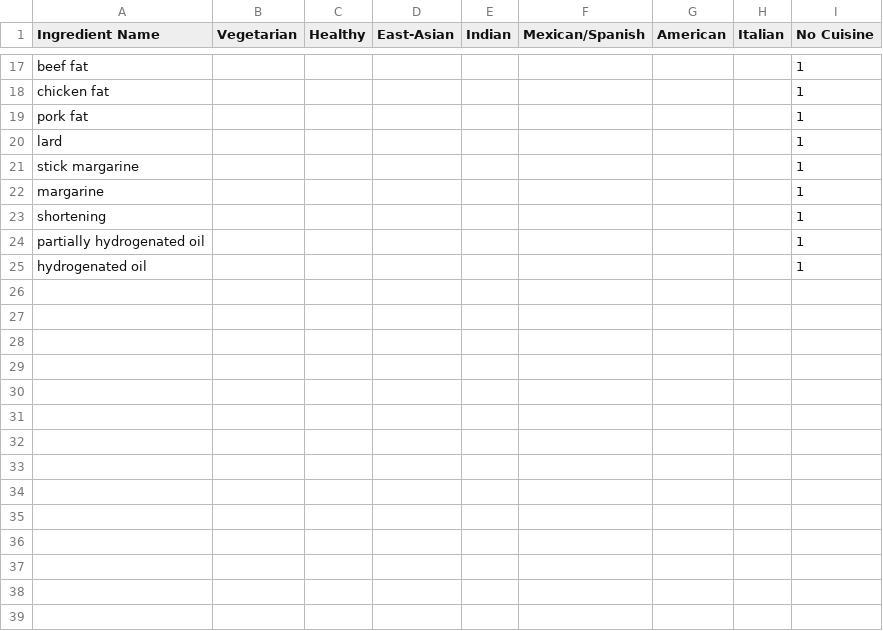
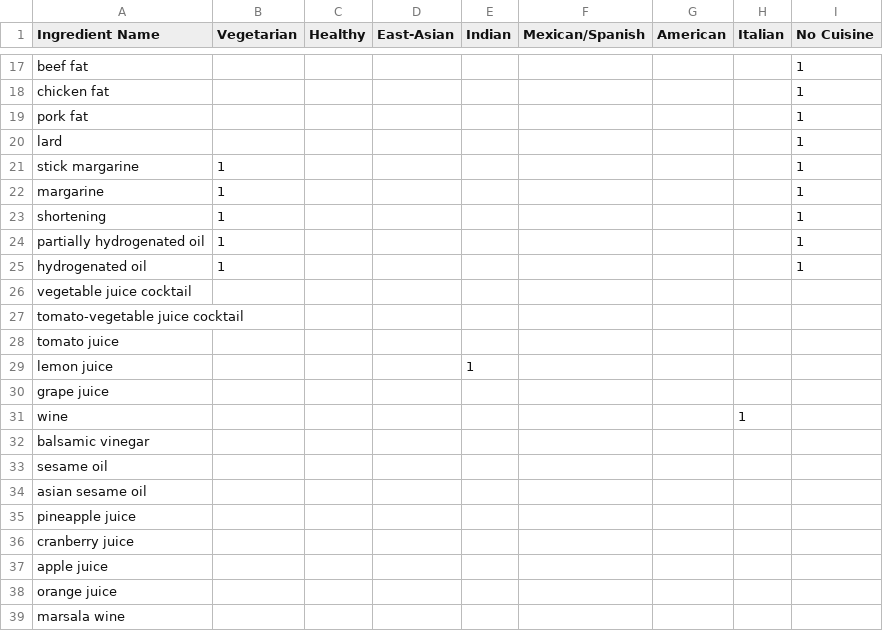
Before and after one commit to changaboy24/337RecipeTransform, a CSV file: csv/cooking-liquids.csv, drawn as a sheet; only a part is shown, gaps mark what is left out; the diff covers the shown part only.

```diff
--- a/csv/cooking-liquids.csv
+++ b/csv/cooking-liquids.csv
@@ -20,6 +20,20 @@ pork fat,,,,,,,,1
 lard,,,,,,,,1
-stick margarine,,,,,,,,1
-margarine,,,,,,,,1
-shortening,,,,,,,,1
-partially hydrogenated oil,,,,,,,,1
-hydrogenated oil,,,,,,,,1
+stick margarine,1,,,,,,,1
+margarine,1,,,,,,,1
+shortening,1,,,,,,,1
+partially hydrogenated oil,1,,,,,,,1
+hydrogenated oil,1,,,,,,,1
+vegetable juice cocktail,,,,,,,,
+tomato-vegetable juice cocktail,,,,,,,,
+tomato juice,,,,,,,,
+lemon juice,,,,1,,,,
+grape juice,,,,,,,,
+wine,,,,,,,1,
+balsamic vinegar,,,,,,,,
+sesame oil,,,,,,,,
+asian sesame oil,,,,,,,,
+pineapple juice,,,,,,,,
+cranberry juice,,,,,,,,
+apple juice,,,,,,,,
+orange juice,,,,,,,,
+marsala wine,,,,,,,,
```
Also changed, not shown: 26 added rows and 33 edited cells elsewhere in this file, csv/dairy.csv, csv/proteins.csv, 9 other files.
